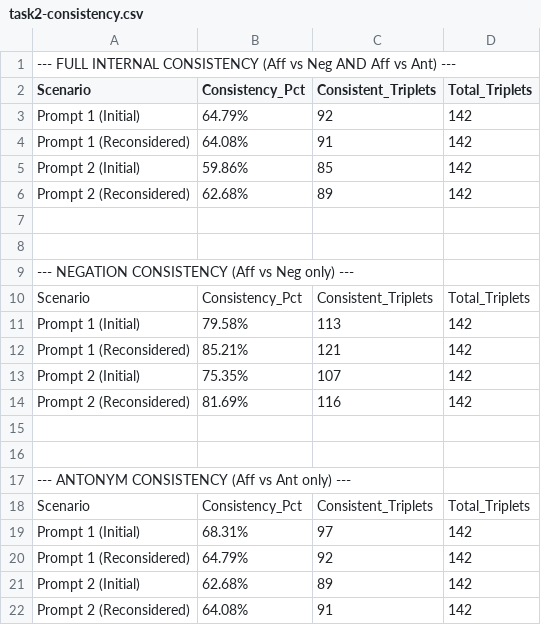
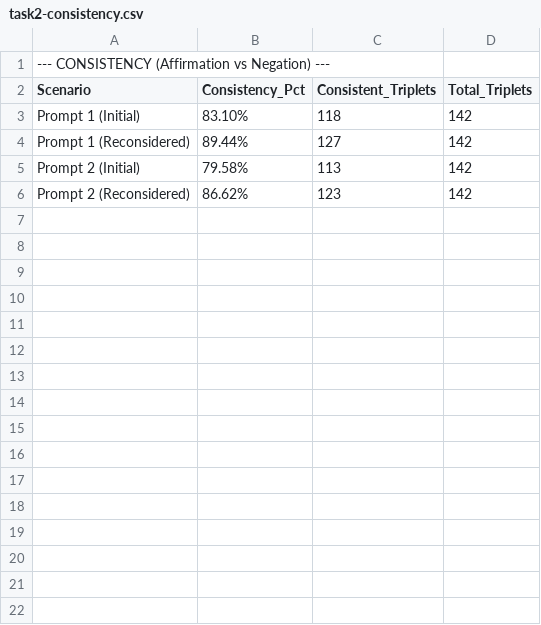
Before and after one commit to alessionovel/llm-fact-checker, a CSV file: analysis/report-gpt4o/task2-consistency.csv, drawn as a sheet.

Commit message:
Refactor consistency analysis to focus on affirmation vs negation; update reports and metrics accordingly

```diff
--- a/analysis/report-gpt4o/task2-consistency.csv
+++ b/analysis/report-gpt4o/task2-consistency.csv
@@ -1,22 +1,6 @@
-"--- FULL INTERNAL CONSISTENCY (Aff vs Neg AND Aff vs Ant) ---"
+"--- CONSISTENCY (Affirmation vs Negation) ---"
 "Scenario","Consistency_Pct","Consistent_Triplets","Total_Triplets"
-"Prompt 1 (Initial)","64.79%",92,142
-"Prompt 1 (Reconsidered)","64.08%",91,142
-"Prompt 2 (Initial)","59.86%",85,142
-"Prompt 2 (Reconsidered)","62.68%",89,142
-
-
---- NEGATION CONSISTENCY (Aff vs Neg only) ---
-"Scenario","Consistency_Pct","Consistent_Triplets","Total_Triplets"
-"Prompt 1 (Initial)","79.58%",113,142
-"Prompt 1 (Reconsidered)","85.21%",121,142
-"Prompt 2 (Initial)","75.35%",107,142
-"Prompt 2 (Reconsidered)","81.69%",116,142
-
-
---- ANTONYM CONSISTENCY (Aff vs Ant only) ---
-"Scenario","Consistency_Pct","Consistent_Triplets","Total_Triplets"
-"Prompt 1 (Initial)","68.31%",97,142
-"Prompt 1 (Reconsidered)","64.79%",92,142
-"Prompt 2 (Initial)","62.68%",89,142
-"Prompt 2 (Reconsidered)","64.08%",91,142
+"Prompt 1 (Initial)","83.10%",118,142
+"Prompt 1 (Reconsidered)","89.44%",127,142
+"Prompt 2 (Initial)","79.58%",113,142
+"Prompt 2 (Reconsidered)","86.62%",123,142
```
Also changed, not shown: analysis/report-llama3.2/task2-consistency.csv, analysis/report-ministral-3/task2-consistency.csv, 1 other file.
